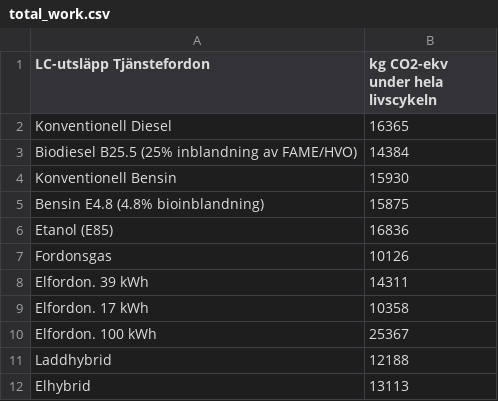
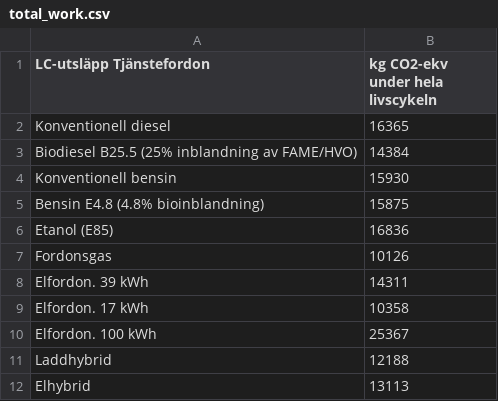
Before and after one commit to schurmann/fiskfl-sk, a CSV file: total_work.csv, drawn as a sheet.

Commit message:
changed to lowercase..

```diff
--- a/total_work.csv
+++ b/total_work.csv
@@ -1,5 +1,5 @@
 LC-utsläpp Tjänstefordon,kg CO2-ekv under hela livscykeln
-Konventionell Diesel,16365
+Konventionell diesel,16365
 Biodiesel B25.5 (25% inblandning av FAME/HVO),14384
-Konventionell Bensin,15930
+Konventionell bensin,15930
 Bensin E4.8 (4.8% bioinblandning),15875
```
